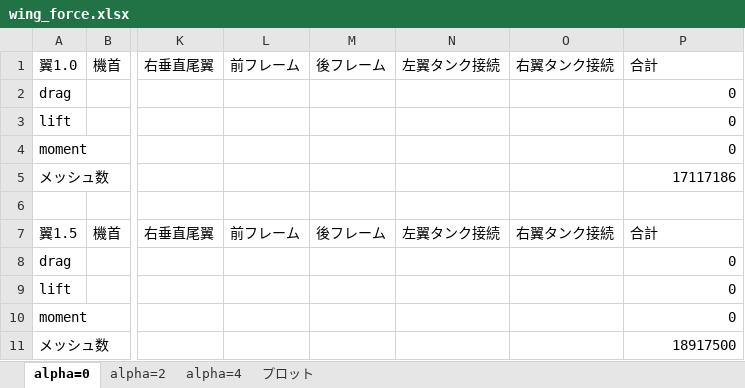
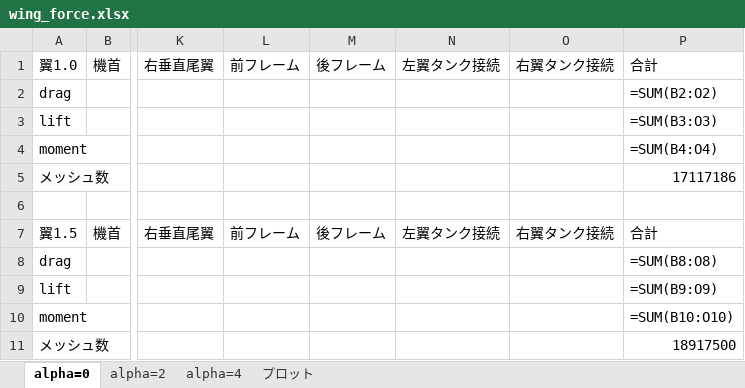
Before and after one commit to kouwaadaa/force_calc, an Excel workbook: wing_force.xlsx, sheet alpha=0, drawn as a sheet; only a part is shown, gaps mark what is left out; values as stored, in another font and other column widths than the file's, no borders; formulas without a stored value are shown as written; the diff names each change by its address in the sheet, - before the commit and + after, or states it on an @@ line.

```diff
--- a/wing_force.xlsx (sheet alpha=0)
+++ b/wing_force.xlsx (sheet alpha=0)
-P2: 0
+P2: =SUM(B2:O2)
-P3: 0
+P3: =SUM(B3:O3)
-P4: 0
+P4: =SUM(B4:O4)
-P8: 0
+P8: =SUM(B8:O8)
-P9: 0
+P9: =SUM(B9:O9)
-P10: 0
+P10: =SUM(B10:O10)
```
Also changed, not shown: sheet alpha=4, sheet alpha=2, charts or pictures.
